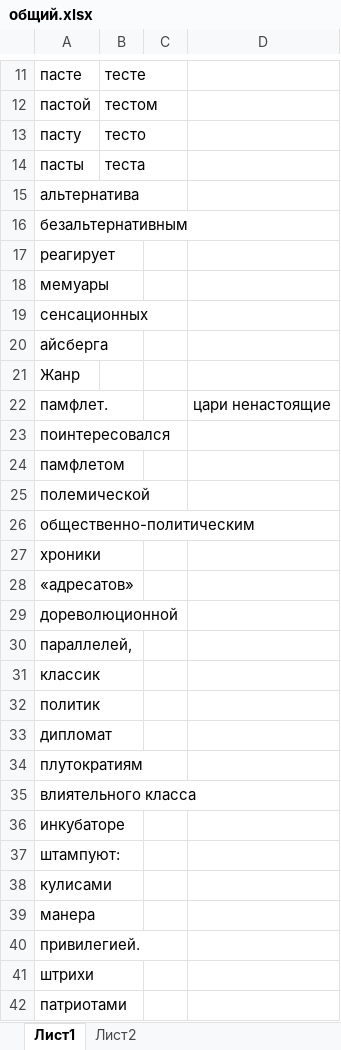
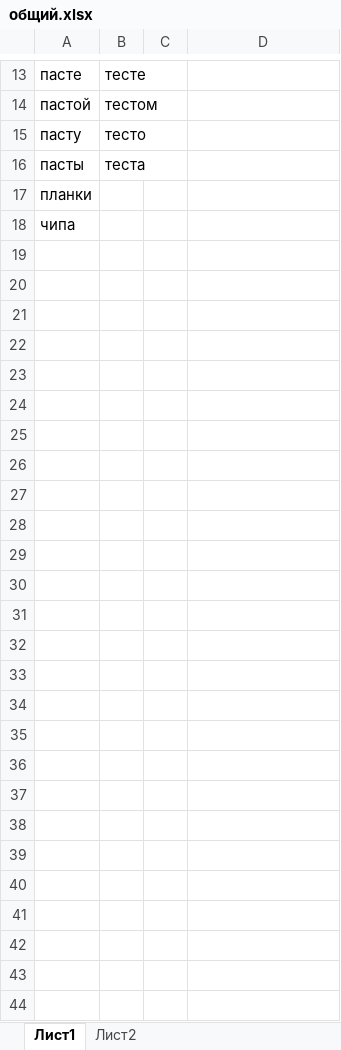
Before and after one commit to AveNRU/text_changer, an Excel workbook: исправления внести/общий.xlsx, sheet Лист1, drawn as a sheet; only a part is shown, gaps mark what is left out; values as stored, in another font and other column widths than the file's, no borders; addresses are those after the commit; the diff covers the shown part only; the diff names each change by its address in the sheet, - before the commit and + after, or states it on an @@ line.

```diff
--- a/исправления внести/общий.xlsx (sheet Лист1)
+++ b/исправления внести/общий.xlsx (sheet Лист1)
-A17: альтернатива
+A17: планки
-A18: безальтернативным
+A18: чипа
-A19: реагирует
+A19: (empty)
-A20: мемуары
+A20: (empty)
-A21: сенсационных
+A21: (empty)
-A22: айсберга
+A22: (empty)
-A23: Жанр
+A23: (empty)
-row 24: памфлет. |  |  | цари ненастоящие
+row 24: (empty)
-A25: поинтересовался
+A25: (empty)
-A26: памфлетом
+A26: (empty)
-A27: полемической
+A27: (empty)
-A28: общественно-политическим
+A28: (empty)
-A29: хроники
+A29: (empty)
-A30: «адресатов»
+A30: (empty)
-A31: дореволюционной
+A31: (empty)
-A32: параллелей,
+A32: (empty)
-A33: классик
+A33: (empty)
-A34: политик
+A34: (empty)
-A35: дипломат
+A35: (empty)
-A36: плутократиям
+A36: (empty)
-A37: влиятельного класса
+A37: (empty)
-A38: инкубаторе
+A38: (empty)
-A39: штампуют:
+A39: (empty)
-A40: кулисами
+A40: (empty)
-A41: манера
+A41: (empty)
-A42: привилегией.
+A42: (empty)
-A43: штрихи
+A43: (empty)
-A44: патриотами
+A44: (empty)
```
Also changed, not shown: 3 added rows, 39 removed rows, 1 moved row and 7 edited cells elsewhere in this sheet, словари/Главный словарь.xlsx, 4 other files.
